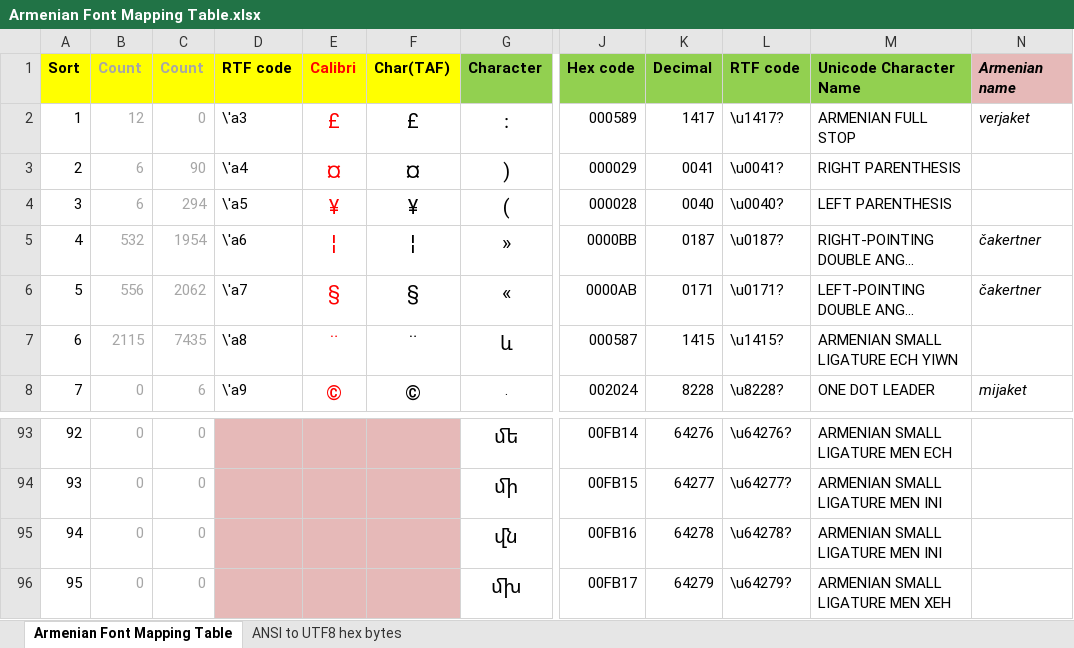
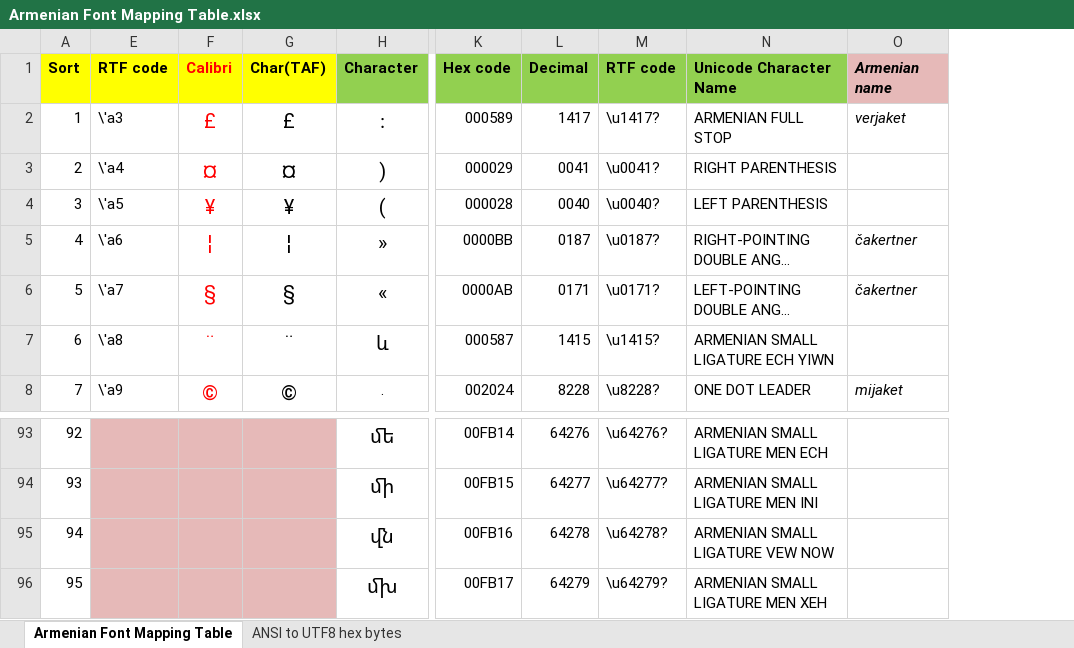
Before and after one commit to DavidHaslam/Times-Armenian-to-Unicode, an Excel workbook: Armenian Font Mapping Table.xlsx, sheet Armenian Font Mapping Table, drawn as a sheet; only a part is shown, gaps mark what is left out; long unchanged cells end in …; values as stored, in another font and other column widths than the file's, no borders; removed rows and columns are numbered as before the commit, all else as after; the diff names each change by its address in the sheet, - before the commit and + after, or states it on an @@ line.

Commit message:
Add files via upload
Updated Excel workbook with some minor corrections and comments.

```diff
--- a/Armenian Font Mapping Table.xlsx (sheet Armenian Font Mapping Table)
+++ b/Armenian Font Mapping Table.xlsx (sheet Armenian Font Mapping Table)
@@ column B hidden, rows 1-8: Count | 12 | 6 | 6 | 532 | 556 | 2115 | 0; rows 93-96: all 0 @@
@@ column C hidden, rows 1-8: Count | 0 | 90 | 294 | 1954 | 2062 | 7435 | 6; rows 93-96: all 0 @@
-N95: ARMENIAN SMALL LIGATURE MEN INI
+N95: ARMENIAN SMALL LIGATURE VEW NOW
```
Also changed, not shown: formulas that keep their value, hidden cells.
